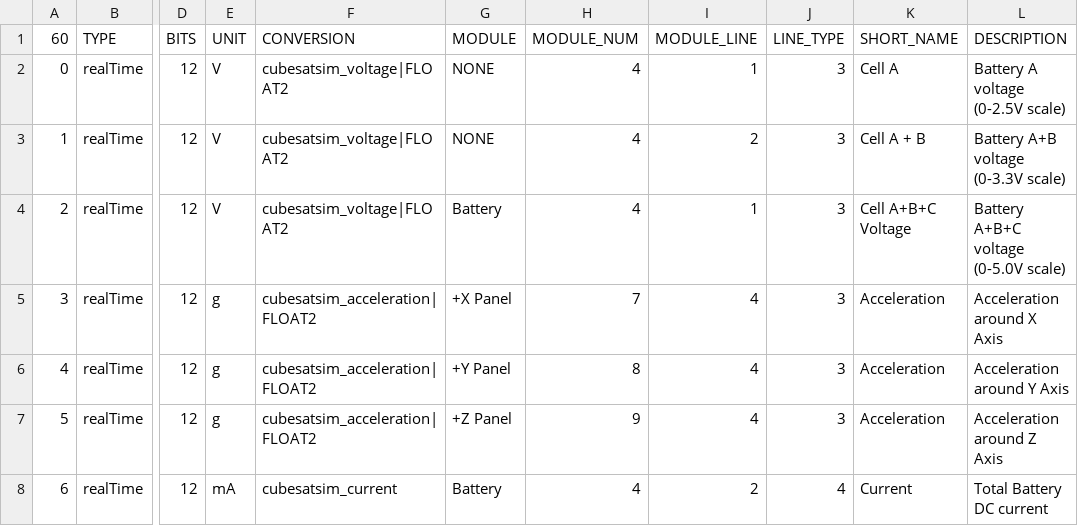
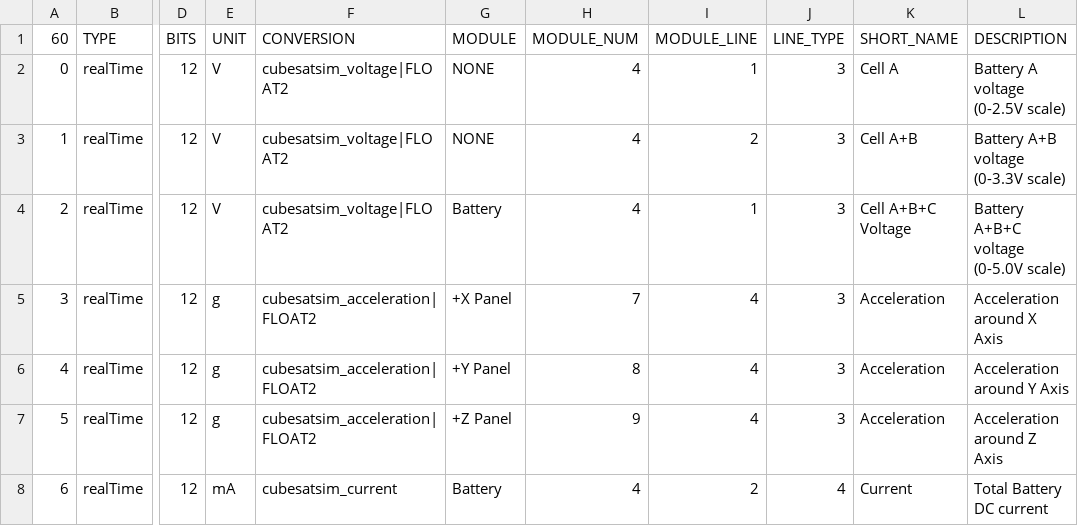
Before and after one commit to alanbjohnston/CubeSatSim, a CSV file: spacecraft/FoxTelem_1.09m/CubeSatSim_PSK_rttelemetry.csv, drawn as a sheet; only a part is shown, gaps mark what is left out; the diff names each change by its address in the sheet, - before the commit and + after, or states it on an @@ line.

Commit message:
Update CubeSatSim_PSK_rttelemetry.csv

```diff
--- a/spacecraft/FoxTelem_1.09m/CubeSatSim_PSK_rttelemetry.csv
+++ b/spacecraft/FoxTelem_1.09m/CubeSatSim_PSK_rttelemetry.csv
-K3 (SHORT_NAME): Cell A + B
+K3 (SHORT_NAME): Cell A+B
```
